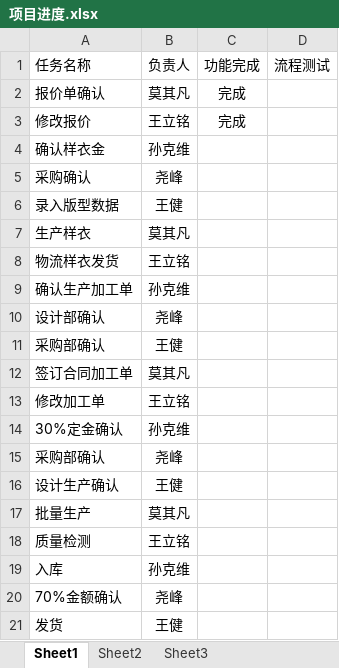
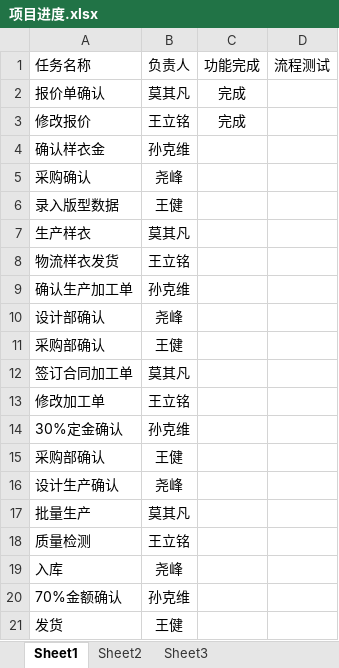
Before and after one commit to FMCteam/FMC, an Excel workbook: doc/项目进度.xlsx, sheet Sheet1, drawn as a sheet; values as stored, in another font and other column widths than the file's, no borders; the diff names each change by its address in the sheet, - before the commit and + after, or states it on an @@ line.

Commit message:
update

```diff
--- a/doc/项目进度.xlsx (sheet Sheet1)
+++ b/doc/项目进度.xlsx (sheet Sheet1)
-B15: 尧峰
+B15: 王健
-B16: 王健
+B16: 尧峰
-B19: 孙克维
+B19: 尧峰
-B20: 尧峰
+B20: 孙克维
```
